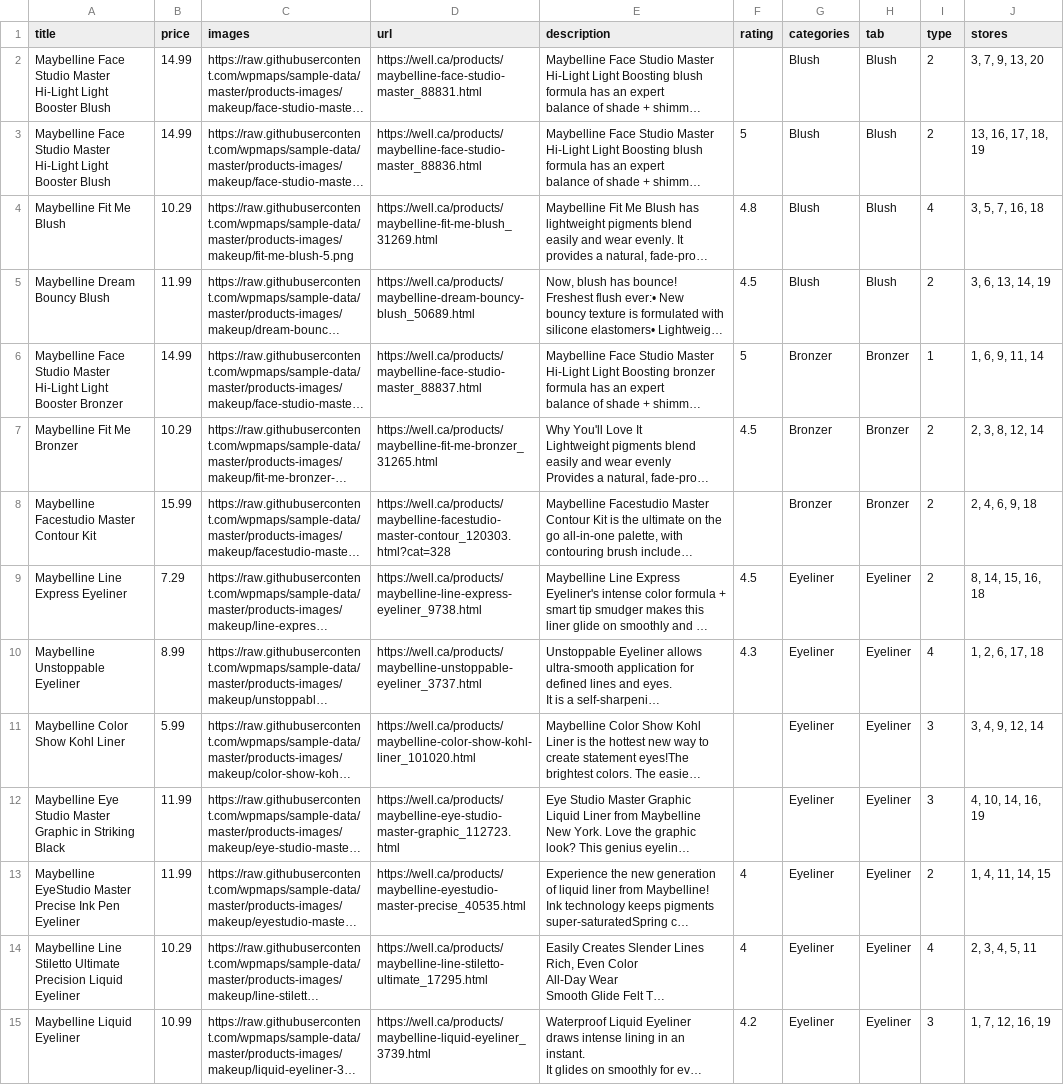
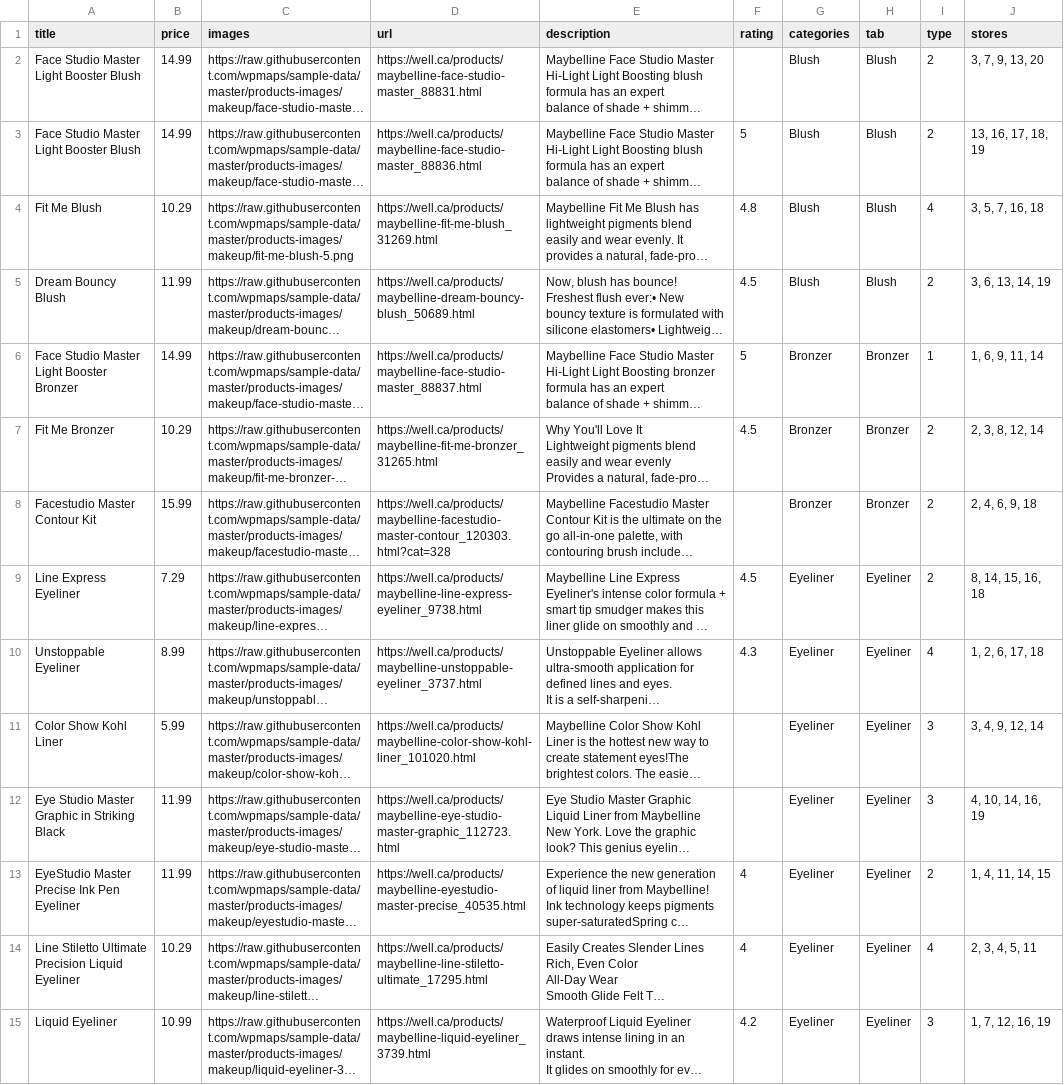
Before and after one commit to wpmaps/sample-data, a CSV file: product-csvs/makeup.csv, drawn as a sheet; only a part is shown; long unchanged cells end in …; the diff covers the shown part only; the diff names each change by its address in the sheet, - before the commit and + after, or states it on an @@ line.

```diff
--- a/product-csvs/makeup.csv
+++ b/product-csvs/makeup.csv
-A2:A3 (title): Maybelline Face Studio Master Hi-Light Light Booster…
+A2:A3 (title): Face Studio Master Light Booster…
-A4 (title): Maybelline Fit Me Blush
+A4 (title): Fit Me Blush
-A5 (title): Maybelline Dream Bouncy Blush
+A5 (title): Dream Bouncy Blush
-A6 (title): Maybelline Face Studio Master Hi-Light Light Booster…
+A6 (title): Face Studio Master Light Booster…
-A7 (title): Maybelline Fit Me Bronzer
+A7 (title): Fit Me Bronzer
-A8 (title): Maybelline Facestudio Master Contour Kit
+A8 (title): Facestudio Master Contour Kit
-A9 (title): Maybelline Line Express Eyeliner
+A9 (title): Line Express Eyeliner
-A10 (title): Maybelline Unstoppable Eyeliner
+A10 (title): Unstoppable Eyeliner
-A11 (title): Maybelline Color Show Kohl Liner
+A11 (title): Color Show Kohl Liner
-A12 (title): Maybelline Eye Studio…
+A12 (title): Eye Studio…
-A13 (title): Maybelline EyeStudio Master…
+A13 (title): EyeStudio Master…
-A14 (title): Maybelline Line Stiletto…
+A14 (title): Line Stiletto…
-A15 (title): Maybelline Liquid Eyeliner
+A15 (title): Liquid Eyeliner
```
Also changed, not shown: 40 edited cells elsewhere in this file, product-csvs/beans.csv, product-csvs/fashion.csv, 1 other file.
